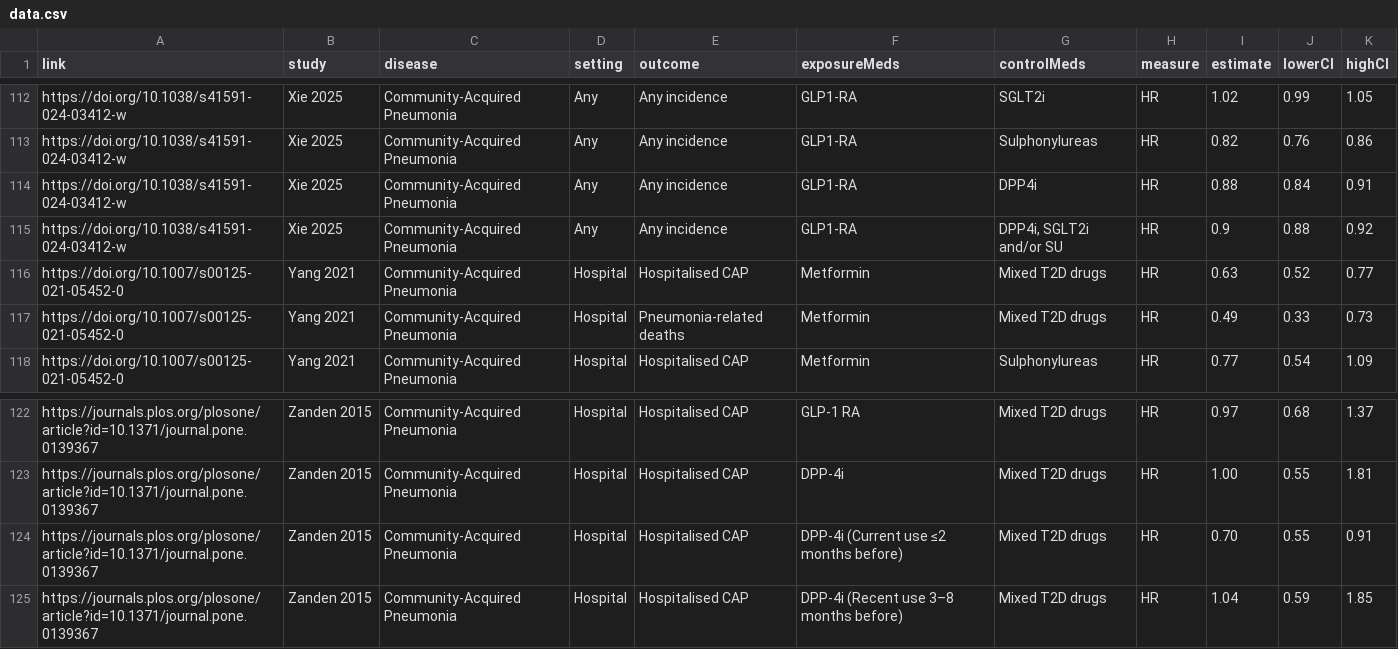
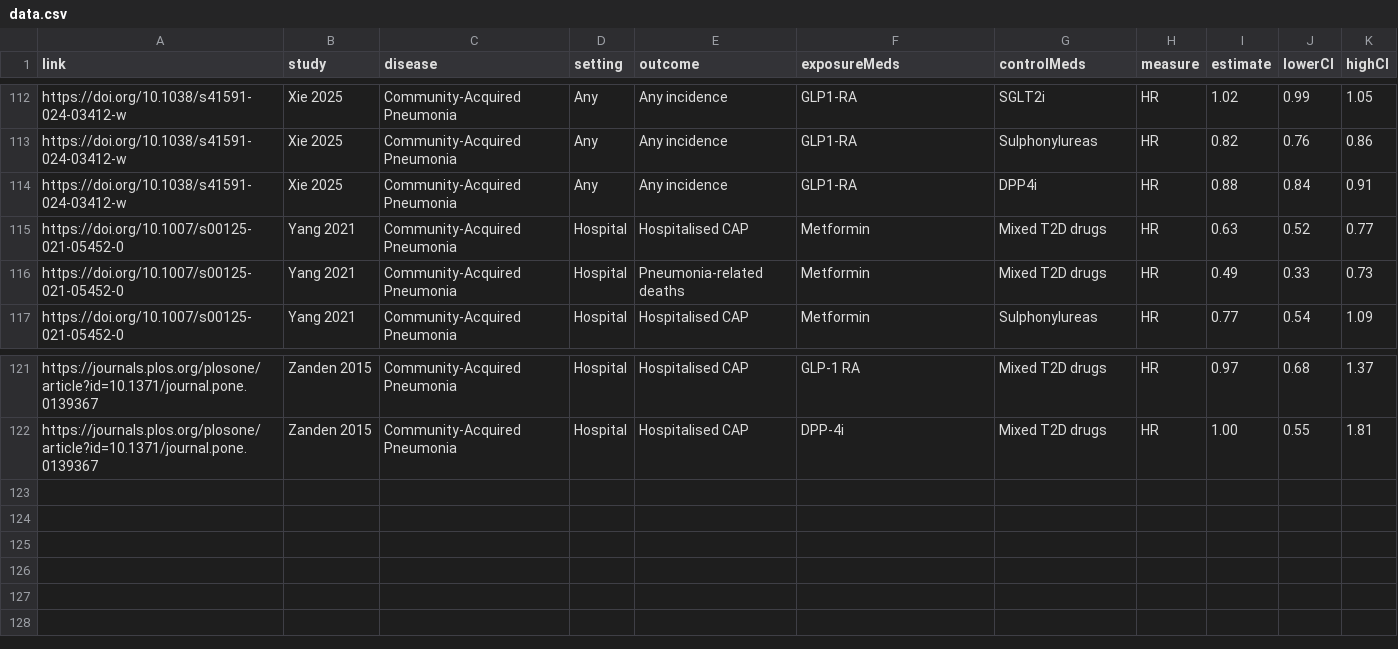
Before and after one commit to BoheeLEE/lungdisease_dashboard, a CSV file: data/data.csv, drawn as a sheet; only a part is shown, gaps mark what is left out; the diff names each change by its address in the sheet, - before the commit and + after, or states it on an @@ line.

Commit message:
Update data.csv

```diff
--- a/data/data.csv
+++ b/data/data.csv
-row 115: https://doi.org/10.1038/s41591-024-03412-w | Xie 2025 | Community-Acquired Pneumonia | Any | Any incidence | GLP1-RA | DPP4i, SGLT2i and/or SU | HR | 0.9 | 0.88 | 0.92
-row 124: https://journals.plos.org/plosone/article?id=10.1371/journal.pone.0139367 | Zanden 2015 | Community-Acquired Pneumonia | Hospital | Hospitalised CAP | DPP-4i (Current use ≤2 months before) | Mixed T2D drugs | HR | 0.70 | 0.55 | 0.91
-row 125: https://journals.plos.org/plosone/article?id=10.1371/journal.pone.0139367 | Zanden 2015 | Community-Acquired Pneumonia | Hospital | Hospitalised CAP | DPP-4i (Recent use 3–8 months before) | Mixed T2D drugs | HR | 1.04 | 0.59 | 1.85
```
